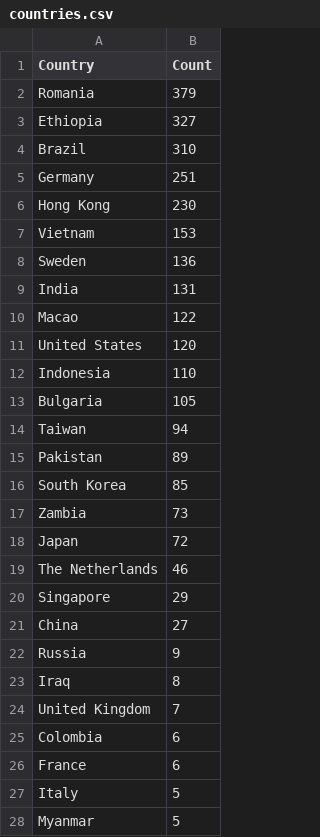
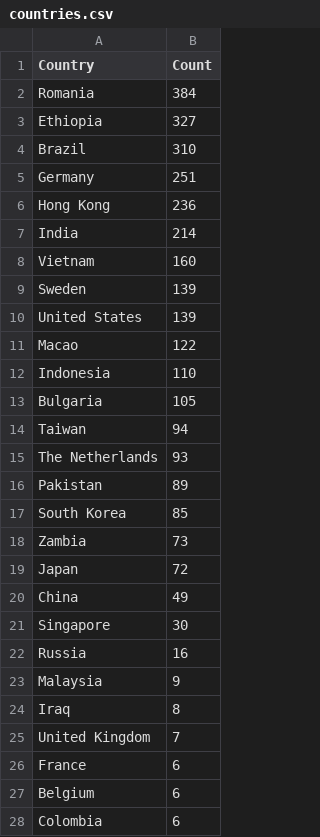
Before and after one commit to Prabhath-de/cowrie-analysis, a CSV file: csv/countries.csv, drawn as a sheet; only a part is shown; the shorter side is filled out with more unchanged rows; the diff covers the shown part only.

```diff
--- a/csv/countries.csv
+++ b/csv/countries.csv
@@ -1,3 +1,3 @@
 Country,Count
-Romania,379
+Romania,384
 Ethiopia,327
@@ -5,8 +5,8 @@ Brazil,310
 Germany,251
-Hong Kong,230
-Vietnam,153
-Sweden,136
-India,131
+Hong Kong,236
+India,214
+Vietnam,160
+Sweden,139
+United States,139
 Macao,122
-United States,120
 Indonesia,110
@@ -14,2 +14,3 @@ Bulgaria,105
 Taiwan,94
+The Netherlands,93
 Pakistan,89
@@ -18,9 +19,10 @@ Zambia,73
 Japan,72
-The Netherlands,46
-Singapore,29
-China,27
-Russia,9
+China,49
+Singapore,30
+Russia,16
+Malaysia,9
 Iraq,8
 United Kingdom,7
+France,6
+Belgium,6
 Colombia,6
-France,6
```
Also changed, not shown: 2 added rows, 3 removed rows, 4 moved rows and 1 edited cell elsewhere in this file, csv/passwords.csv, csv/top_ips.csv, 10 other files.
